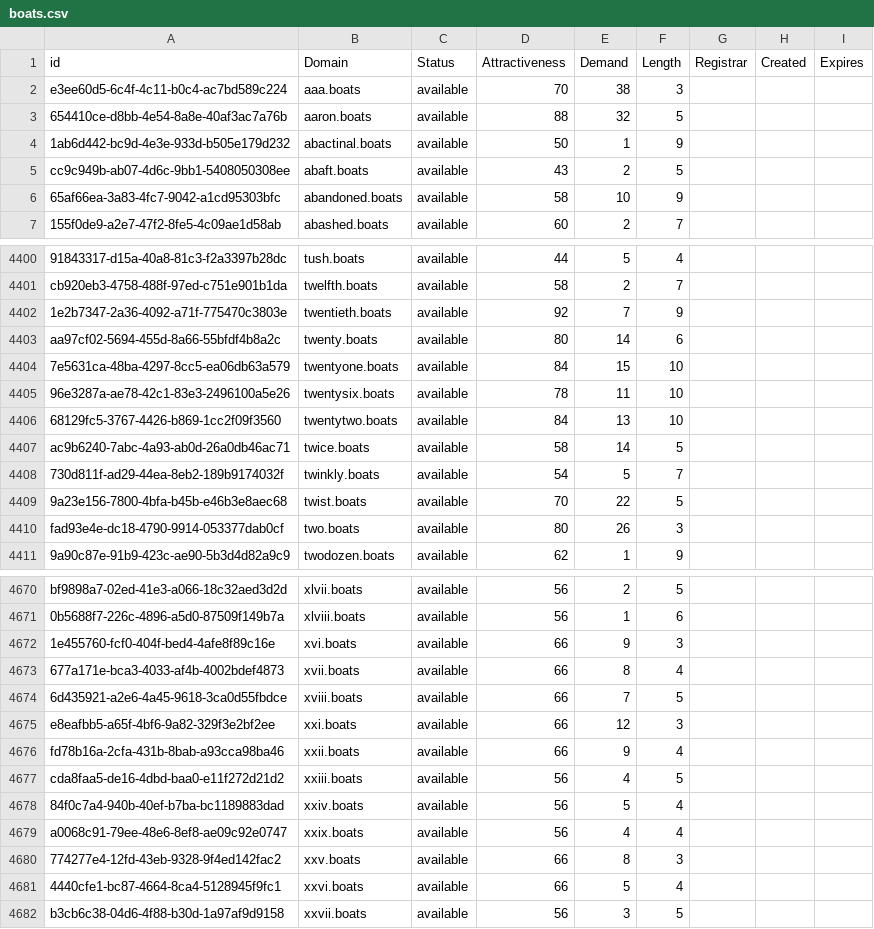
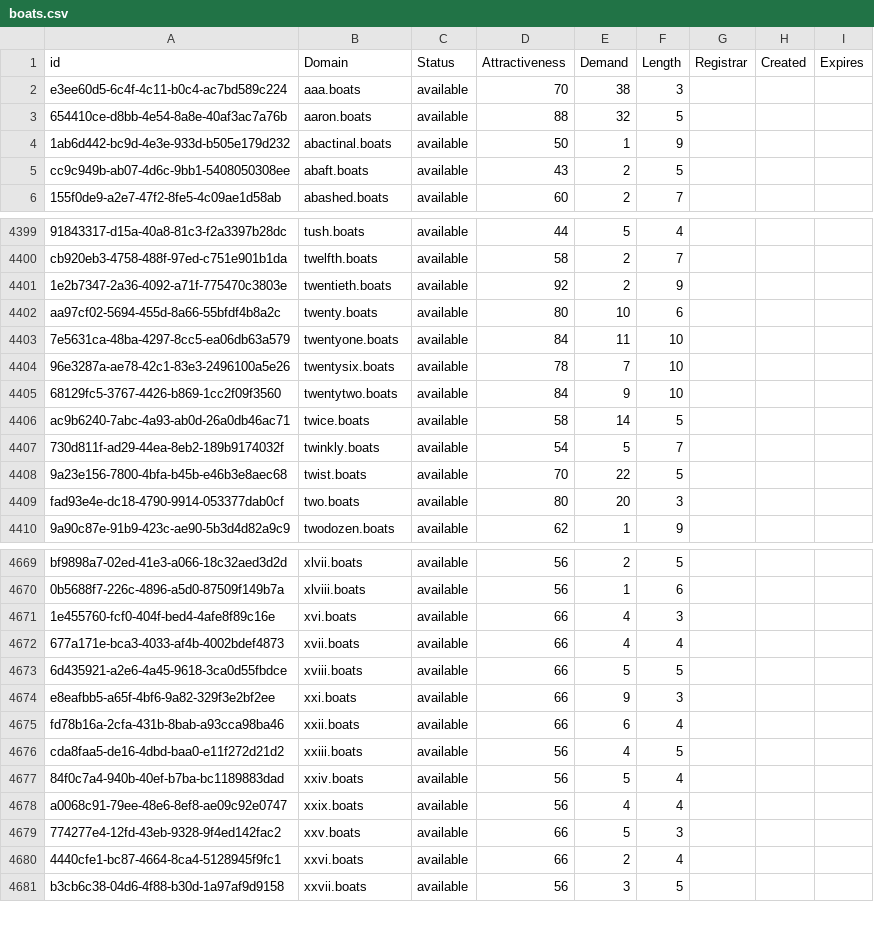
Before and after one commit to UniqueDomains/boats-oneword-domains, a CSV file: boats.csv, drawn as a sheet; only a part is shown, gaps mark what is left out; removed rows and columns are numbered as before the commit, all else as after; the diff covers the shown part only; the diff names each change by its address in the sheet, - before the commit and + after, or states it on an @@ line.

Commit message:
Domains update

```diff
--- a/boats.csv
+++ b/boats.csv
-row 6: 65af66ea-3a83-4fc7-9042-a1cd95303bfc | abandoned.boats | available | 58 | 10 | 9
-E4401 (Demand): 7
+E4401 (Demand): 2
-E4402 (Demand): 14
+E4402 (Demand): 10
-E4403 (Demand): 15
+E4403 (Demand): 11
-E4404 (Demand): 11
+E4404 (Demand): 7
-E4405 (Demand): 13
+E4405 (Demand): 9
-E4409 (Demand): 26
+E4409 (Demand): 20
-E4671 (Demand): 9
+E4671 (Demand): 4
-E4672 (Demand): 8
+E4672 (Demand): 4
-E4673 (Demand): 7
+E4673 (Demand): 5
-E4674 (Demand): 12
+E4674 (Demand): 9
-E4675 (Demand): 9
+E4675 (Demand): 6
-E4679 (Demand): 8
+E4679 (Demand): 5
-E4680 (Demand): 5
+E4680 (Demand): 2
```
Also changed, not shown: 31 edited cells elsewhere in this file, 2 other files.
